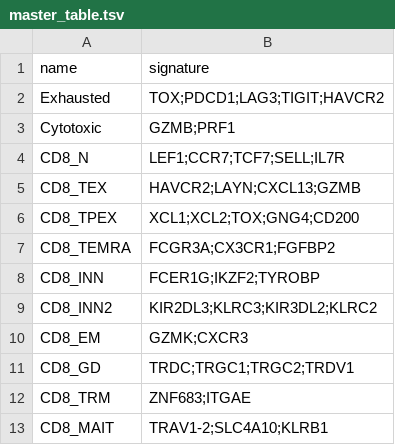
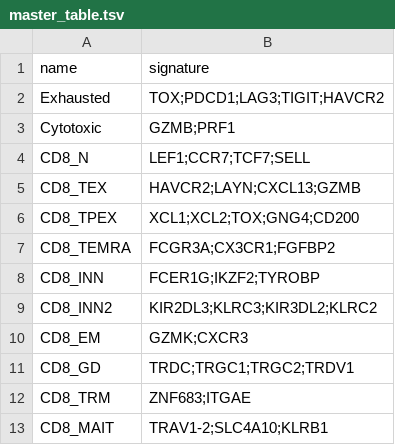
Before and after one commit to carmonalab/scGate_models, a TSV file: human/CD8_TIL/master_table.tsv, drawn as a sheet.

Commit message:
Update Naive gate

```diff
--- a/human/CD8_TIL/master_table.tsv
+++ b/human/CD8_TIL/master_table.tsv
@@ -3,3 +3,3 @@ Exhausted	TOX;PDCD1;LAG3;TIGIT;HAVCR2
 Cytotoxic	GZMB;PRF1
-CD8_N	LEF1;CCR7;TCF7;SELL;IL7R
+CD8_N	LEF1;CCR7;TCF7;SELL
 CD8_TEX	HAVCR2;LAYN;CXCL13;GZMB
```
